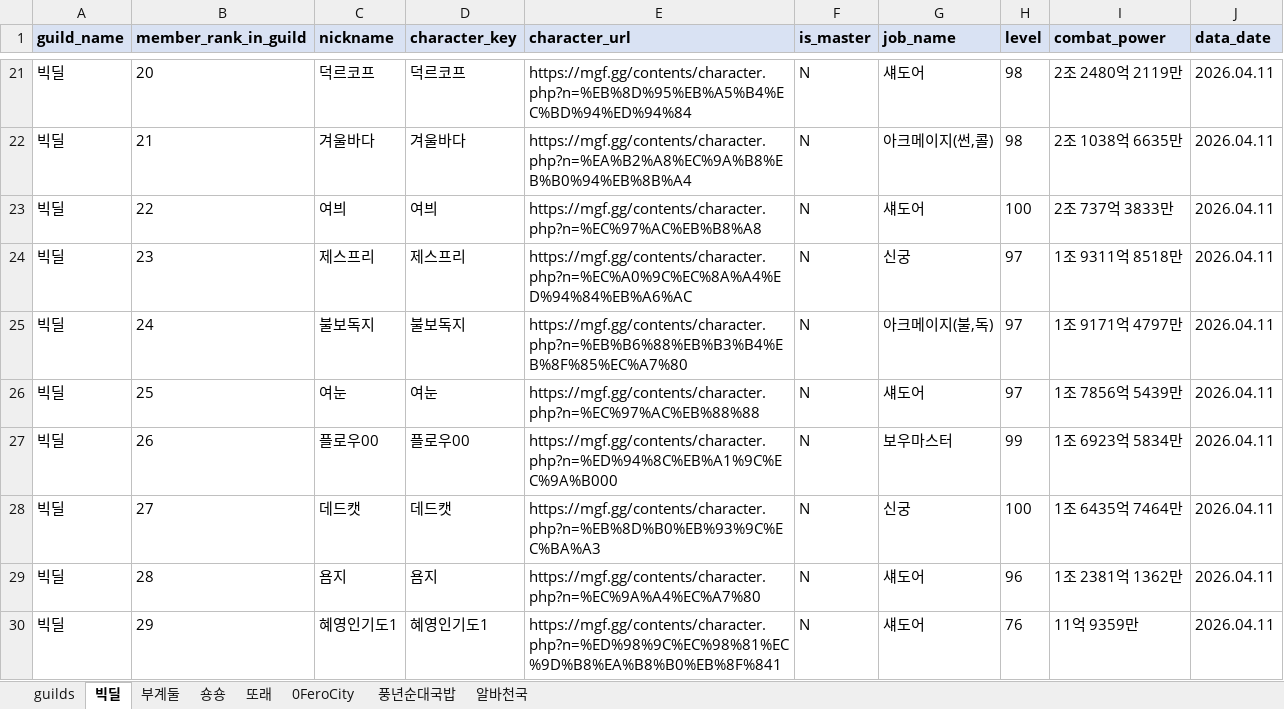
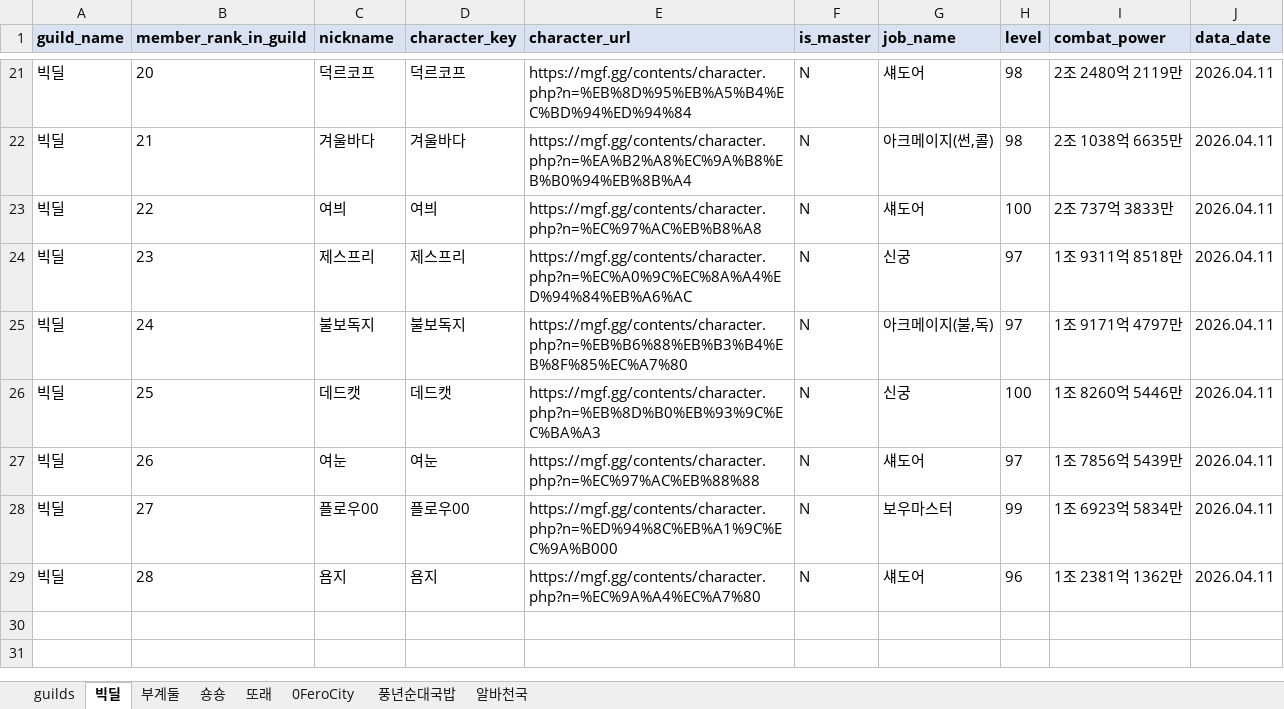
Before and after one commit to pogas/mgf_guild_match, an Excel workbook: reports/빅딜/빅딜_training_mgf_report.xlsx, sheet 빅딜, drawn as a sheet; only a part is shown, gaps mark what is left out; values as stored, in another font and other column widths than the file's, no borders; the diff covers the shown part only; the diff names each change by its address in the sheet, - before the commit and + after, or states it on an @@ line.

Commit message:
build: 빅딜 수련장 산출물 갱신
Ultraworked with [Sisyphus](https://github.com/code-yeongyu/oh-my-openagent)

Co-authored-by: Sisyphus <clio-agent@sisyphuslabs.ai>

```diff
--- a/reports/빅딜/빅딜_training_mgf_report.xlsx (sheet 빅딜)
+++ b/reports/빅딜/빅딜_training_mgf_report.xlsx (sheet 빅딜)
-C26 (nickname): 여눈
+C26 (nickname): 데드캣
-D26 (character_key): 여눈
+D26 (character_key): 데드캣
-E26 (character_url): https://mgf.gg/contents/character.php?n=%EC%97%AC%EB%88%88
+E26 (character_url): https://mgf.gg/contents/character.php?n=%EB%8D%B0%EB%93%9C%EC%BA%A3
-G26 (job_name): 섀도어
+G26 (job_name): 신궁
-H26 (level): 97
+H26 (level): 100
-I26 (combat_power): 1조 7856억 5439만
+I26 (combat_power): 1조 8260억 5446만
-C27 (nickname): 플로우00
+C27 (nickname): 여눈
-D27 (character_key): 플로우00
+D27 (character_key): 여눈
-E27 (character_url): https://mgf.gg/contents/character.php?n=%ED%94%8C%EB%A1%9C%EC%9A%B000
+E27 (character_url): https://mgf.gg/contents/character.php?n=%EC%97%AC%EB%88%88
-G27 (job_name): 보우마스터
+G27 (job_name): 섀도어
-H27 (level): 99
+H27 (level): 97
-I27 (combat_power): 1조 6923억 5834만
+I27 (combat_power): 1조 7856억 5439만
-C28 (nickname): 데드캣
+C28 (nickname): 플로우00
-D28 (character_key): 데드캣
+D28 (character_key): 플로우00
-E28 (character_url): https://mgf.gg/contents/character.php?n=%EB%8D%B0%EB%93%9C%EC%BA%A3
+E28 (character_url): https://mgf.gg/contents/character.php?n=%ED%94%8C%EB%A1%9C%EC%9A%B000
-G28 (job_name): 신궁
+G28 (job_name): 보우마스터
-H28 (level): 100
+H28 (level): 99
-I28 (combat_power): 1조 6435억 7464만
+I28 (combat_power): 1조 6923억 5834만
-row 30: 빅딜 | 29 | 혜영인기도1 | 혜영인기도1 | https://mgf.gg/contents/character.php?n=%ED%98%9C%EC%98%81%EC%9D%B8%EA%B8%B0%EB%8F%841 | N | 섀도어 | 76 | 11억 9359만 | 2026.04.11
```
Also changed, not shown: 27 edited cells elsewhere in this sheet, sheet 숑숑, sheet 알바천국, 2 other files.
